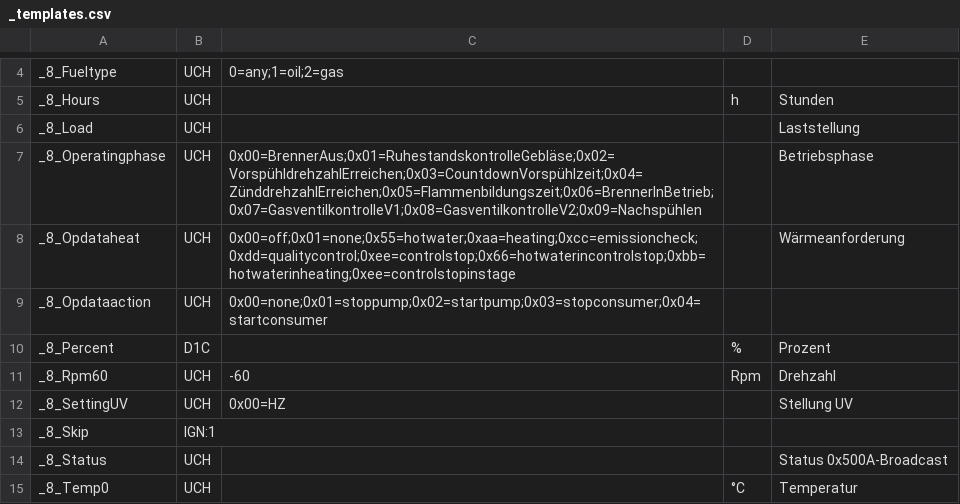
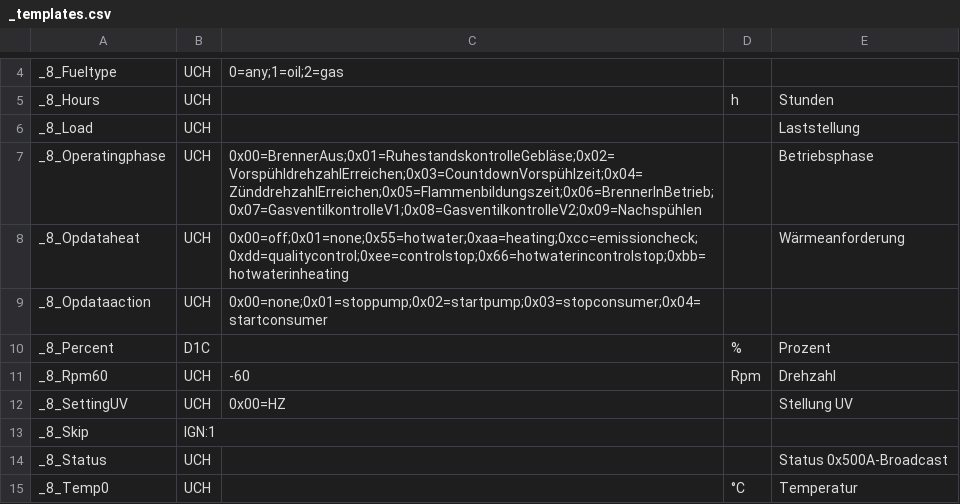
Before and after one commit to J0EK3R/ebusd-configuration-weishaupt, a CSV file: weishaupt/_templates.csv, drawn as a sheet; only a part is shown, gaps mark what is left out.

```diff
--- a/weishaupt/_templates.csv
+++ b/weishaupt/_templates.csv
@@ -7,3 +7,3 @@ _8_Load,UCH,,,Laststellung
 _8_Operatingphase,UCH,0x00=BrennerAus;0x01=RuhestandskontrolleGebläse;0x02=VorspühldrehzahlErreichen;0x03=CountdownVorspühlzeit;0x04=ZünddrehzahlErreichen;0x05=Flammenbildungszeit;0x06=BrennerInBetrieb;0x07=GasventilkontrolleV1;0x08=GasventilkontrolleV2;0x09=Nachspühlen,,Betriebsphase
-_8_Opdataheat,UCH,0x00=off;0x01=none;0x55=hotwater;0xaa=heating;0xcc=emissioncheck;0xdd=qualitycontrol;0xee=controlstop;0x66=hotwaterincontrolstop;0xbb=hotwaterinheating;0xee=controlstopinstage,,Wärmeanforderung
+_8_Opdataheat,UCH,0x00=off;0x01=none;0x55=hotwater;0xaa=heating;0xcc=emissioncheck;0xdd=qualitycontrol;0xee=controlstop;0x66=hotwaterincontrolstop;0xbb=hotwaterinheating,,Wärmeanforderung
 _8_Opdataaction,UCH,0x00=none;0x01=stoppump;0x02=startpump;0x03=stopconsumer;0x04=startconsumer,,
```
Also changed, not shown: weishaupt/35..hc1.csv, weishaupt/75..hc2.csv, 18 other files.
